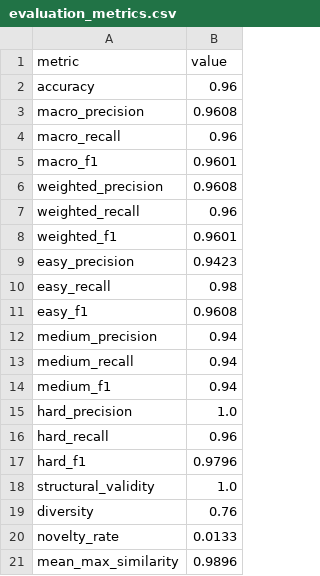
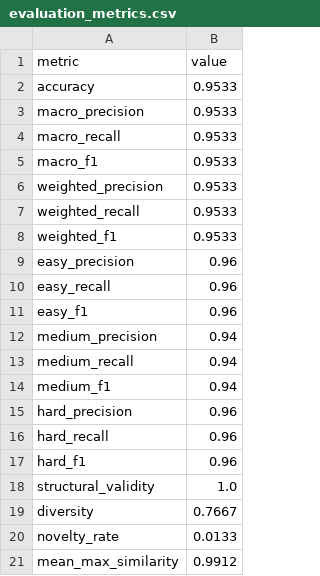
Before and after one commit to thebobmay/generative-ai-transformer-level-generation, a CSV file: outputs/tables/evaluation_metrics.csv, drawn as a sheet.

```diff
--- a/outputs/tables/evaluation_metrics.csv
+++ b/outputs/tables/evaluation_metrics.csv
@@ -1,12 +1,12 @@
 metric,value
-accuracy,0.96
-macro_precision,0.9608
-macro_recall,0.96
-macro_f1,0.9601
-weighted_precision,0.9608
-weighted_recall,0.96
-weighted_f1,0.9601
-easy_precision,0.9423
-easy_recall,0.98
-easy_f1,0.9608
+accuracy,0.9533
+macro_precision,0.9533
+macro_recall,0.9533
+macro_f1,0.9533
+weighted_precision,0.9533
+weighted_recall,0.9533
+weighted_f1,0.9533
+easy_precision,0.96
+easy_recall,0.96
+easy_f1,0.96
 medium_precision,0.94
@@ -14,8 +14,8 @@ medium_recall,0.94
 medium_f1,0.94
-hard_precision,1.0
+hard_precision,0.96
 hard_recall,0.96
-hard_f1,0.9796
+hard_f1,0.96
 structural_validity,1.0
-diversity,0.76
+diversity,0.7667
 novelty_rate,0.0133
-mean_max_similarity,0.9896
+mean_max_similarity,0.9912
```
Also changed, not shown: outputs/tables/evaluation_metrics_expanded.csv, outputs/tables/sampling_experiment_results.csv, 15 other files.
